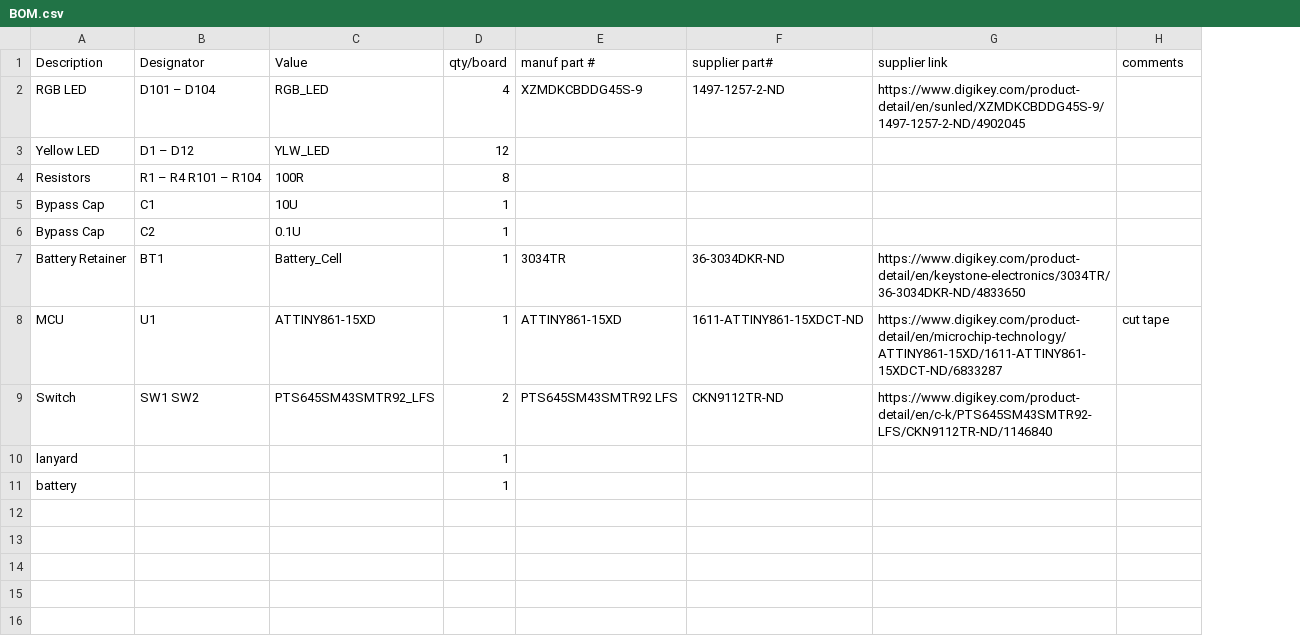
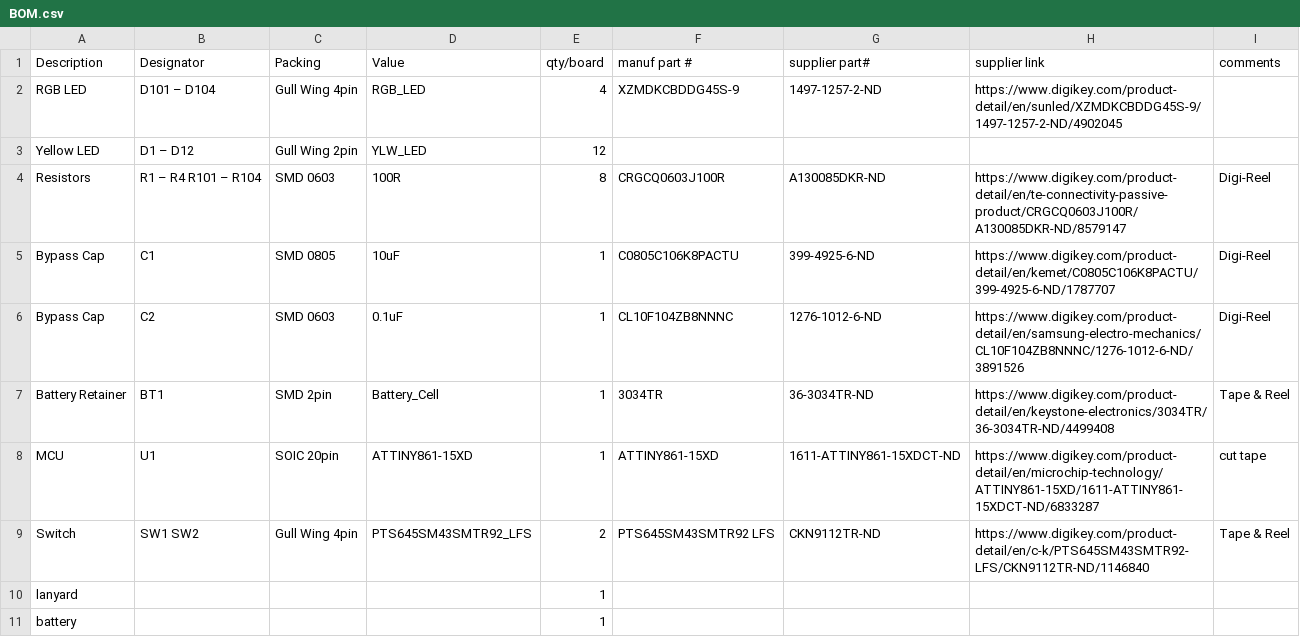
Before and after one commit to pdxbadgers/badge-2018, a CSV file: HW/BOM.csv, drawn as a sheet; addresses are those after the commit; the diff names each change by its address in the sheet, - before the commit and + after, or states it on an @@ line.

Commit message:
added Resistor and Capacitors to BOM

```diff
--- a/HW/BOM.csv
+++ b/HW/BOM.csv
+column C (Packing), rows 2-9: Gull Wing 4pin | Gull Wing 2pin | SMD 0603 | SMD 0805 | SMD 0603 | SMD 2pin | SOIC 20pin | Gull Wing 4pin
-F4 (manuf part #): (empty)
+F4 (manuf part #): CRGCQ0603J100R
-G4 (supplier part#): (empty)
+G4 (supplier part#): A130085DKR-ND
-H4 (supplier link): (empty)
+H4 (supplier link): https://www.digikey.com/product-detail/en/te-connectivity-passive-product/CRGCQ0603J100R/A130085DKR-ND/8579147
-I4:I6 (comments): (empty)
+I4:I6 (comments): Digi-Reel
-D5 (Value): 10U
+D5 (Value): 10uF
-F5 (manuf part #): (empty)
+F5 (manuf part #): C0805C106K8PACTU
-G5 (supplier part#): (empty)
+G5 (supplier part#): 399-4925-6-ND
-H5 (supplier link): (empty)
+H5 (supplier link): https://www.digikey.com/product-detail/en/kemet/C0805C106K8PACTU/399-4925-6-ND/1787707
-D6 (Value): 0.1U
+D6 (Value): 0.1uF
-F6 (manuf part #): (empty)
+F6 (manuf part #): CL10F104ZB8NNNC
-G6 (supplier part#): (empty)
+G6 (supplier part#): 1276-1012-6-ND
-H6 (supplier link): (empty)
+H6 (supplier link): https://www.digikey.com/product-detail/en/samsung-electro-mechanics/CL10F104ZB8NNNC/1276-1012-6-ND/3891526
-G7 (supplier part#): 36-3034DKR-ND
+G7 (supplier part#): 36-3034TR-ND
-H7 (supplier link): https://www.digikey.com/product-detail/en/keystone-electronics/3034TR/36-3034DKR-ND/4833650
+H7 (supplier link): https://www.digikey.com/product-detail/en/keystone-electronics/3034TR/36-3034TR-ND/4499408
-I7 (comments): (empty)
+I7 (comments): Tape & Reel
-I9 (comments): (empty)
+I9 (comments): Tape & Reel
```
